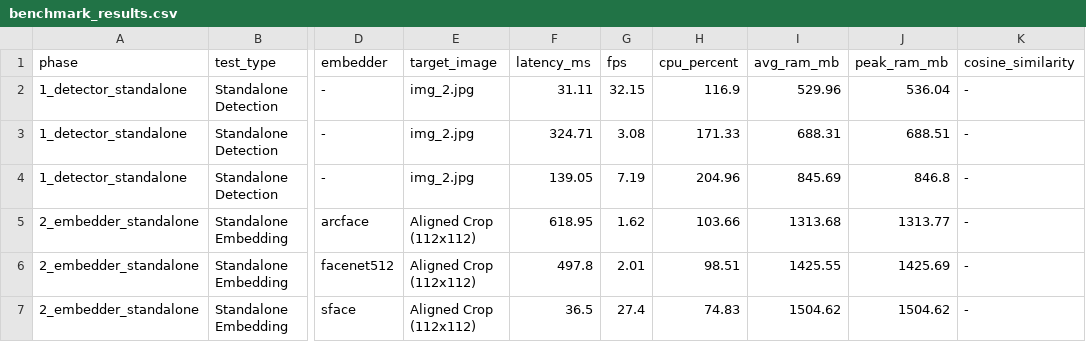
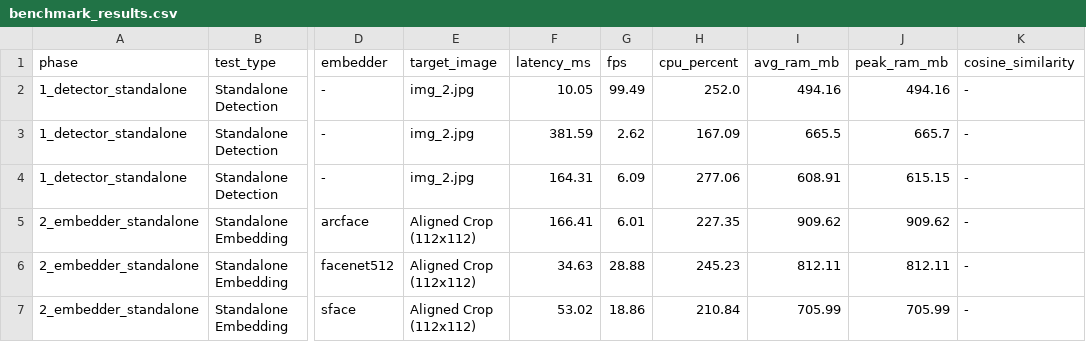
Before and after one commit to Min-Planck/face-recognition-playground, a CSV file: benchmarks/results/benchmark_results.csv, drawn as a sheet; only a part is shown, gaps mark what is left out; the diff covers the shown part only; the diff names each change by its address in the sheet, - before the commit and + after, or states it on an @@ line.

```diff
--- a/benchmarks/results/benchmark_results.csv
+++ b/benchmarks/results/benchmark_results.csv
-F2 (latency_ms): 31.11
+F2 (latency_ms): 10.05
-G2 (fps): 32.15
+G2 (fps): 99.49
-H2 (cpu_percent): 116.9
+H2 (cpu_percent): 252.0
-I2 (avg_ram_mb): 529.96
+I2 (avg_ram_mb): 494.16
-J2 (peak_ram_mb): 536.04
+J2 (peak_ram_mb): 494.16
-F3 (latency_ms): 324.71
+F3 (latency_ms): 381.59
-G3 (fps): 3.08
+G3 (fps): 2.62
-H3 (cpu_percent): 171.33
+H3 (cpu_percent): 167.09
-I3 (avg_ram_mb): 688.31
+I3 (avg_ram_mb): 665.5
-J3 (peak_ram_mb): 688.51
+J3 (peak_ram_mb): 665.7
-F4 (latency_ms): 139.05
+F4 (latency_ms): 164.31
-G4 (fps): 7.19
+G4 (fps): 6.09
-H4 (cpu_percent): 204.96
+H4 (cpu_percent): 277.06
-I4 (avg_ram_mb): 845.69
+I4 (avg_ram_mb): 608.91
-J4 (peak_ram_mb): 846.8
+J4 (peak_ram_mb): 615.15
-F5 (latency_ms): 618.95
+F5 (latency_ms): 166.41
-G5 (fps): 1.62
+G5 (fps): 6.01
-H5 (cpu_percent): 103.66
+H5 (cpu_percent): 227.35
-I5 (avg_ram_mb): 1313.68
+I5 (avg_ram_mb): 909.62
-J5 (peak_ram_mb): 1313.77
+J5 (peak_ram_mb): 909.62
-F6 (latency_ms): 497.8
+F6 (latency_ms): 34.63
-G6 (fps): 2.01
+G6 (fps): 28.88
-H6 (cpu_percent): 98.51
+H6 (cpu_percent): 245.23
-I6 (avg_ram_mb): 1425.55
+I6 (avg_ram_mb): 812.11
-J6 (peak_ram_mb): 1425.69
+J6 (peak_ram_mb): 812.11
-F7 (latency_ms): 36.5
+F7 (latency_ms): 53.02
-G7 (fps): 27.4
+G7 (fps): 18.86
-H7 (cpu_percent): 74.83
+H7 (cpu_percent): 210.84
-I7 (avg_ram_mb): 1504.62
+I7 (avg_ram_mb): 705.99
-J7 (peak_ram_mb): 1504.62
+J7 (peak_ram_mb): 705.99
```
Also changed, not shown: 35 edited cells elsewhere in this file, 18 other files.
